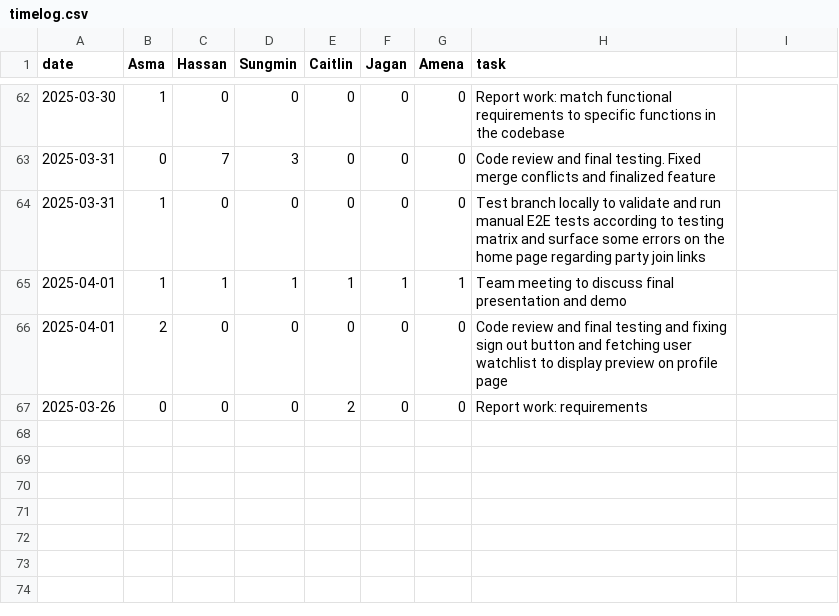
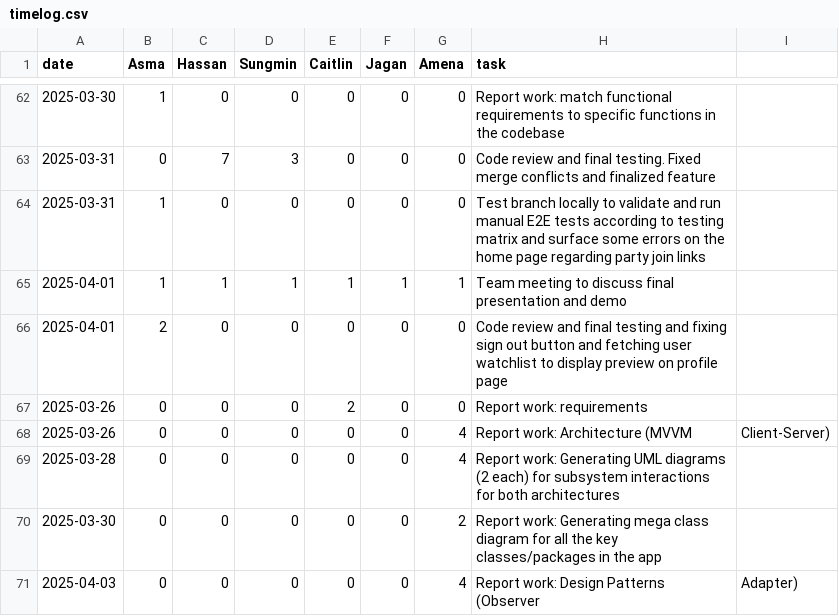
Before and after one commit to KuroMaple/wat2watch, a CSV file: timelog.csv, drawn as a sheet; only a part is shown, gaps mark what is left out; the diff names each change by its address in the sheet, - before the commit and + after, or states it on an @@ line.

Commit message:
Update timelog.csv

```diff
--- a/timelog.csv
+++ b/timelog.csv
+row 68: 2025-03-26 | 0 | 0 | 0 | 0 | 0 | 4 | Report work: Architecture (MVVM | Client-Server)
+row 69: 2025-03-28 | 0 | 0 | 0 | 0 | 0 | 4 | Report work: Generating UML diagrams (2 each) for subsystem interactions for both architectures
+row 70: 2025-03-30 | 0 | 0 | 0 | 0 | 0 | 2 | Report work: Generating mega class diagram for all the key classes/packages in the app
+row 71: 2025-04-03 | 0 | 0 | 0 | 0 | 0 | 4 | Report work: Design Patterns (Observer | Adapter)
```
